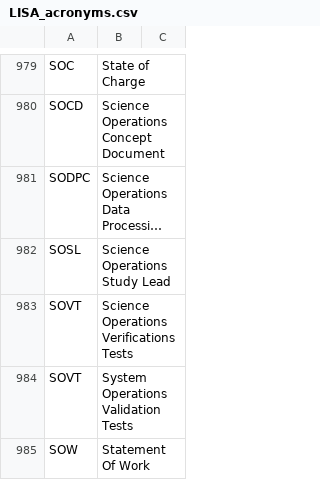
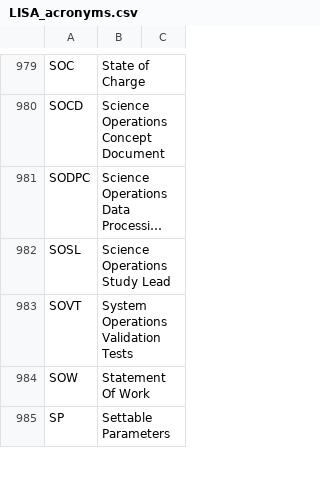
Before and after one commit to nluetzge/LISA_acronyms_dictionary, a CSV file: tables/LISA_acronyms.csv, drawn as a sheet; only a part is shown, gaps mark what is left out; the shorter side is filled out with more unchanged rows; long unchanged cells end in …; the diff names each change by its address in the sheet, - before the commit and + after, or states it on an @@ line.

Commit message:
Modify SOVT acronym definition in LISA_acronyms.csv
Updated the definition for SOVT in the LISA acronyms.

```diff
--- a/tables/LISA_acronyms.csv
+++ b/tables/LISA_acronyms.csv
-row 983: SOVT | Science Operations Verifications Tests
```
